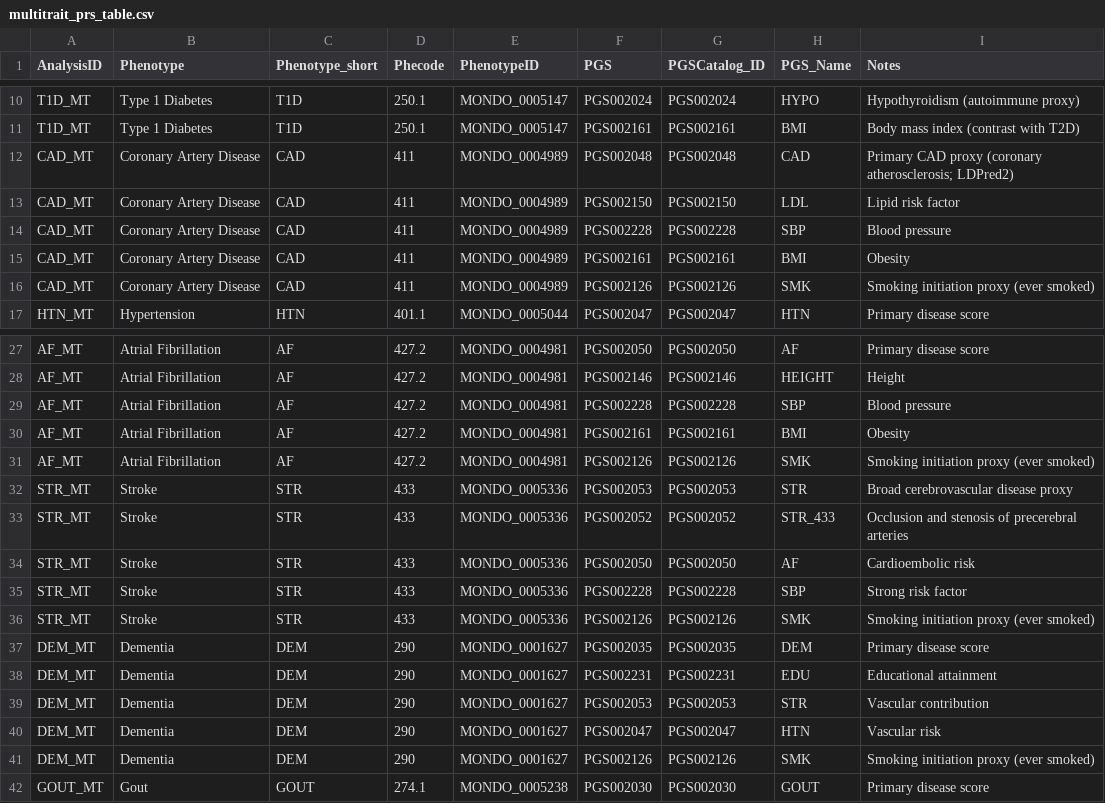
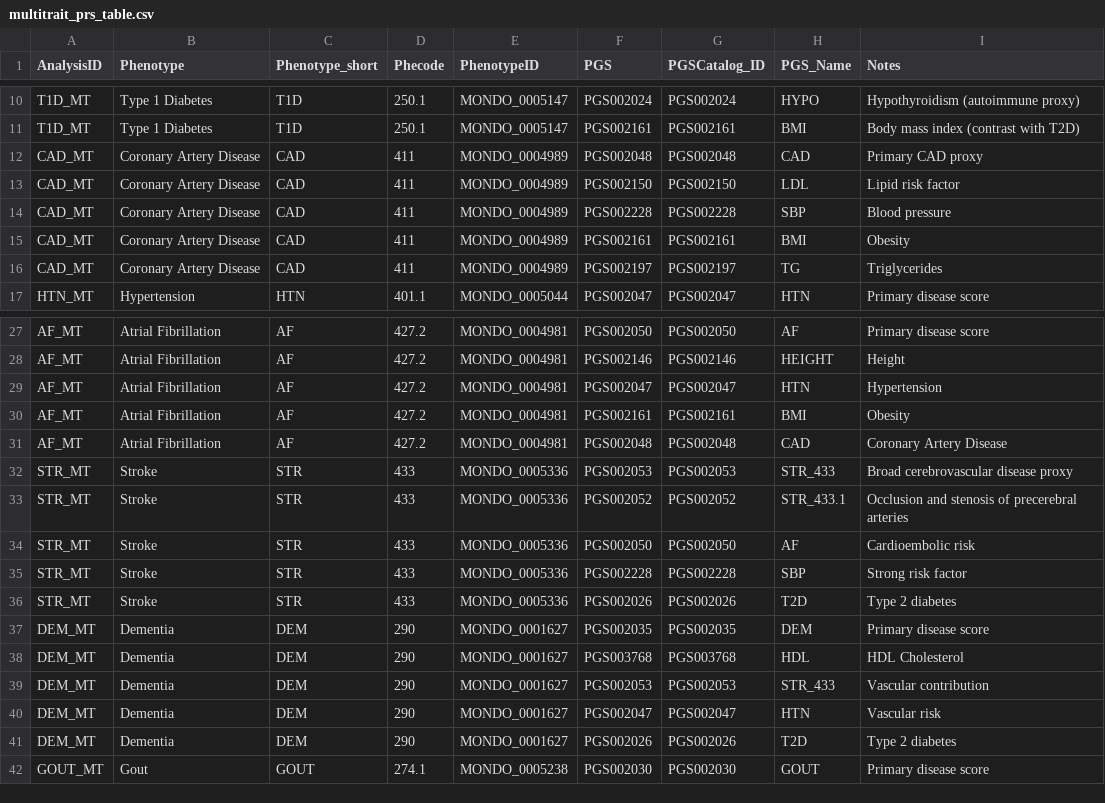
Before and after one commit to shz9/moe-prs-paper, a CSV file: tables/multitrait_prs_table.csv, drawn as a sheet; only a part is shown, gaps mark what is left out.

Commit message:
Updating pipeline to further accommodate multi-trait analyses.

```diff
--- a/tables/multitrait_prs_table.csv
+++ b/tables/multitrait_prs_table.csv
@@ -11,3 +11,3 @@ T1D_MT,Type 1 Diabetes,T1D,250.1,MONDO_0005147,PGS002024,PGS002024,HYPO,"Hypothy
 T1D_MT,Type 1 Diabetes,T1D,250.1,MONDO_0005147,PGS002161,PGS002161,BMI,"Body mass index (contrast with T2D)"
-CAD_MT,Coronary Artery Disease,CAD,411,MONDO_0004989,PGS002048,PGS002048,CAD,Primary CAD proxy (coronary atherosclerosis; LDPred2)
+CAD_MT,Coronary Artery Disease,CAD,411,MONDO_0004989,PGS002048,PGS002048,CAD,Primary CAD proxy
 CAD_MT,Coronary Artery Disease,CAD,411,MONDO_0004989,PGS002150,PGS002150,LDL,Lipid risk factor
@@ -15,3 +15,3 @@ CAD_MT,Coronary Artery Disease,CAD,411,MONDO_0004989,PGS002228,PGS002228,SBP,Blo
 CAD_MT,Coronary Artery Disease,CAD,411,MONDO_0004989,PGS002161,PGS002161,BMI,Obesity
-CAD_MT,Coronary Artery Disease,CAD,411,MONDO_0004989,PGS002126,PGS002126,SMK,Smoking initiation proxy (ever smoked)
+CAD_MT,Coronary Artery Disease,CAD,411,MONDO_0004989,PGS002197,PGS002197,TG,Triglycerides
 HTN_MT,Hypertension,HTN,401.1,MONDO_0005044,PGS002047,PGS002047,HTN,Primary disease score
@@ -28,15 +28,15 @@ AF_MT,Atrial Fibrillation,AF,427.2,MONDO_0004981,PGS002050,PGS002050,AF,Primary
 AF_MT,Atrial Fibrillation,AF,427.2,MONDO_0004981,PGS002146,PGS002146,HEIGHT,Height
-AF_MT,Atrial Fibrillation,AF,427.2,MONDO_0004981,PGS002228,PGS002228,SBP,Blood pressure
+AF_MT,Atrial Fibrillation,AF,427.2,MONDO_0004981,PGS002047,PGS002047,HTN,Hypertension
 AF_MT,Atrial Fibrillation,AF,427.2,MONDO_0004981,PGS002161,PGS002161,BMI,Obesity
-AF_MT,Atrial Fibrillation,AF,427.2,MONDO_0004981,PGS002126,PGS002126,SMK,Smoking initiation proxy (ever smoked)
-STR_MT,Stroke,STR,433,MONDO_0005336,PGS002053,PGS002053,STR,Broad cerebrovascular disease proxy
-STR_MT,Stroke,STR,433,MONDO_0005336,PGS002052,PGS002052,STR_433,Occlusion and stenosis of precerebral arteries
+AF_MT,Atrial Fibrillation,AF,427.2,MONDO_0004981,PGS002048,PGS002048,CAD,Coronary Artery Disease
+STR_MT,Stroke,STR,433,MONDO_0005336,PGS002053,PGS002053,STR_433,Broad cerebrovascular disease proxy
+STR_MT,Stroke,STR,433,MONDO_0005336,PGS002052,PGS002052,STR_433.1,Occlusion and stenosis of precerebral arteries
 STR_MT,Stroke,STR,433,MONDO_0005336,PGS002050,PGS002050,AF,Cardioembolic risk
 STR_MT,Stroke,STR,433,MONDO_0005336,PGS002228,PGS002228,SBP,Strong risk factor
-STR_MT,Stroke,STR,433,MONDO_0005336,PGS002126,PGS002126,SMK,Smoking initiation proxy (ever smoked)
+STR_MT,Stroke,STR,433,MONDO_0005336,PGS002026,PGS002026,T2D,Type 2 diabetes
 DEM_MT,Dementia,DEM,290,MONDO_0001627,PGS002035,PGS002035,DEM,Primary disease score
-DEM_MT,Dementia,DEM,290,MONDO_0001627,PGS002231,PGS002231,EDU,Educational attainment
-DEM_MT,Dementia,DEM,290,MONDO_0001627,PGS002053,PGS002053,STR,Vascular contribution
+DEM_MT,Dementia,DEM,290,MONDO_0001627,PGS003768,PGS003768,HDL,HDL Cholesterol
+DEM_MT,Dementia,DEM,290,MONDO_0001627,PGS002053,PGS002053,STR_433,Vascular contribution
 DEM_MT,Dementia,DEM,290,MONDO_0001627,PGS002047,PGS002047,HTN,Vascular risk
-DEM_MT,Dementia,DEM,290,MONDO_0001627,PGS002126,PGS002126,SMK,Smoking initiation proxy (ever smoked)
+DEM_MT,Dementia,DEM,290,MONDO_0001627,PGS002026,PGS002026,T2D,Type 2 diabetes
 GOUT_MT,Gout,GOUT,274.1,MONDO_0005238,PGS002030,PGS002030,GOUT,Primary disease score
```
Also changed, not shown: 23 other files.
